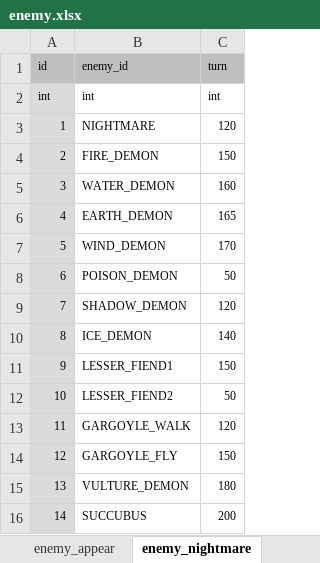
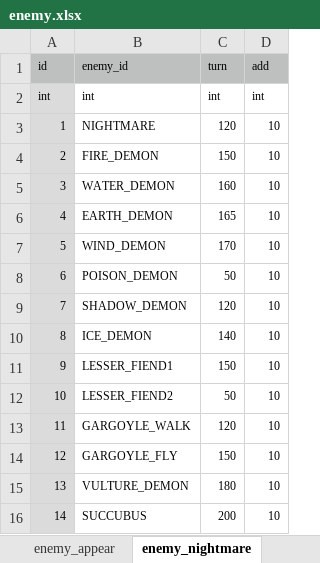
Before and after one commit to syun77/FlixelRL, an Excel workbook: docs/enemy.xlsx, sheet enemy_nightmare, drawn as a sheet; values as stored, in another font and other column widths than the file's, no borders; the diff names each change by its address in the sheet, - before the commit and + after, or states it on an @@ line.

```diff
--- a/docs/enemy.xlsx (sheet enemy_nightmare)
+++ b/docs/enemy.xlsx (sheet enemy_nightmare)
+column D (add), rows 2-16: int | 10 | 10 | 10 | 10 | 10 | 10 | 10 | 10 | 10 | 10 | 10 | 10 | 10 | 10
```
Also changed, not shown: 4 other files.
